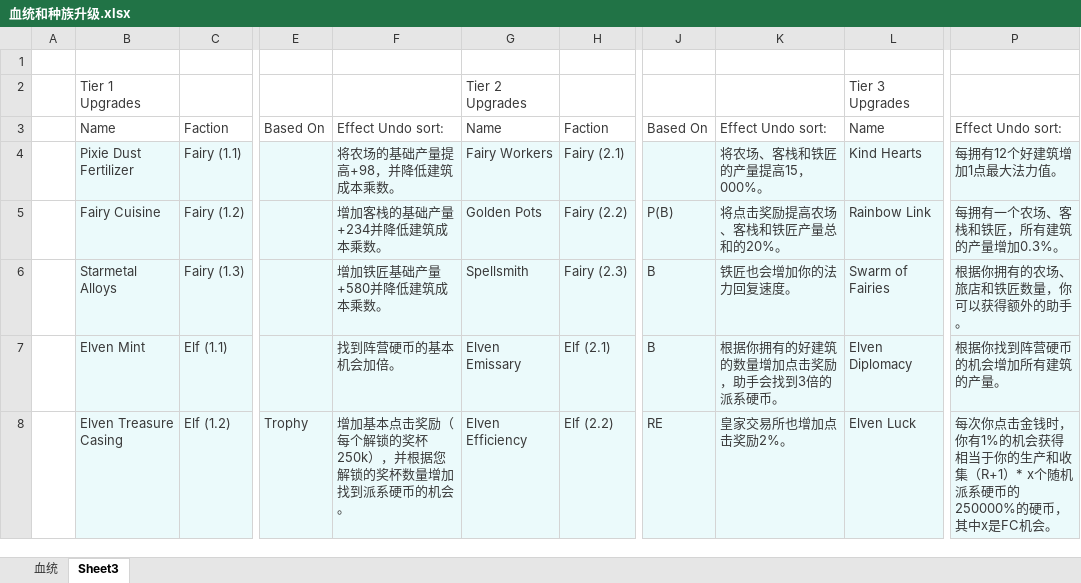
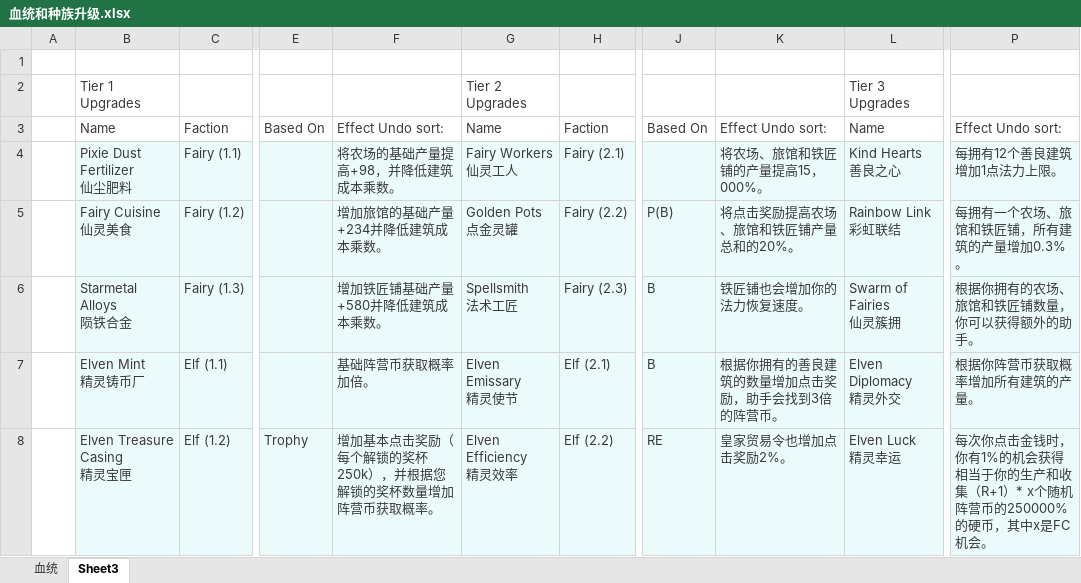
Before and after one commit to yalosaws/RGA, an Excel workbook: 表格/血统和种族升级.xlsx, sheet Sheet3, drawn as a sheet; only a part is shown, gaps mark what is left out; values as stored, in another font and other column widths than the file's, no borders; ↵ is a line break in a cell; the diff covers the shown part only; the diff names each change by its address in the sheet, - before the commit and + after, or states it on an @@ line.

```diff
--- a/表格/血统和种族升级.xlsx (sheet Sheet3)
+++ b/表格/血统和种族升级.xlsx (sheet Sheet3)
-B4: Pixie Dust Fertilizer
+B4: Pixie Dust Fertilizer ↵ 仙尘肥料
-G4: Fairy Workers
+G4: Fairy Workers ↵ 仙灵工人
-K4: 将农场、客栈和铁匠的产量提高15，000%。
+K4: 将农场、旅馆和铁匠铺的产量提高15，000%。
-L4: Kind Hearts
+L4: Kind Hearts ↵ 善良之心
-P4: 每拥有12个好建筑增加1点最大法力值。
+P4: 每拥有12个善良建筑增加1点法力上限。
-B5: Fairy Cuisine
+B5: Fairy Cuisine ↵ 仙灵美食
-F5: 增加客栈的基础产量+234并降低建筑成本乘数。
+F5: 增加旅馆的基础产量+234并降低建筑成本乘数。
-G5: Golden Pots
+G5: Golden Pots ↵ 点金灵罐
-K5: 将点击奖励提高农场、客栈和铁匠产量总和的20%。
+K5: 将点击奖励提高农场、旅馆和铁匠铺产量总和的20%。
-L5: Rainbow Link
+L5: Rainbow Link ↵ 彩虹联结
-P5: 每拥有一个农场、客栈和铁匠，所有建筑的产量增加0.3%。
+P5: 每拥有一个农场、旅馆和铁匠铺，所有建筑的产量增加0.3%。
-B6: Starmetal Alloys
+B6: Starmetal Alloys ↵ 陨铁合金
-F6: 增加铁匠基础产量+580并降低建筑成本乘数。
+F6: 增加铁匠铺基础产量+580并降低建筑成本乘数。
-G6: Spellsmith
+G6: Spellsmith ↵ 法术工匠
-K6: 铁匠也会增加你的法力回复速度。
+K6: 铁匠铺也会增加你的法力恢复速度。
-L6: Swarm of Fairies
+L6: Swarm of Fairies ↵ 仙灵簇拥
-P6: 根据你拥有的农场、旅店和铁匠数量，你可以获得额外的助手。
+P6: 根据你拥有的农场、旅馆和铁匠铺数量，你可以获得额外的助手。
-B7: Elven Mint
+B7: Elven Mint ↵ 精灵铸币厂
-F7: 找到阵营硬币的基本机会加倍。
+F7: 基础阵营币获取概率加倍。
-G7: Elven Emissary
+G7: Elven Emissary ↵ 精灵使节
-K7: 根据你拥有的好建筑的数量增加点击奖励，助手会找到3倍的派系硬币。
+K7: 根据你拥有的善良建筑的数量增加点击奖励，助手会找到3倍的阵营币。
-L7: Elven Diplomacy
+L7: Elven Diplomacy ↵ 精灵外交
-P7: 根据你找到阵营硬币的机会增加所有建筑的产量。
+P7: 根据你阵营币获取概率增加所有建筑的产量。
-B8: Elven Treasure Casing
+B8: Elven Treasure Casing ↵ 精灵宝匣
-F8: 增加基本点击奖励（每个解锁的奖杯250k），并根据您解锁的奖杯数量增加找到派系硬币的机会。
+F8: 增加基本点击奖励（每个解锁的奖杯250k），并根据您解锁的奖杯数量增加阵营币获取概率。
-G8: Elven Efficiency
+G8: Elven Efficiency ↵ 精灵效率
-K8: 皇家交易所也增加点击奖励2%。
+K8: 皇家贸易令也增加点击奖励2%。
-L8: Elven Luck
+L8: Elven Luck ↵ 精灵幸运
-P8: …x个随机派系硬币的250000%的…
+P8: …x个随机阵营币的250000%的…
```
Also changed, not shown: 149 edited cells elsewhere in this sheet, sheet 血统, 12 other files.
